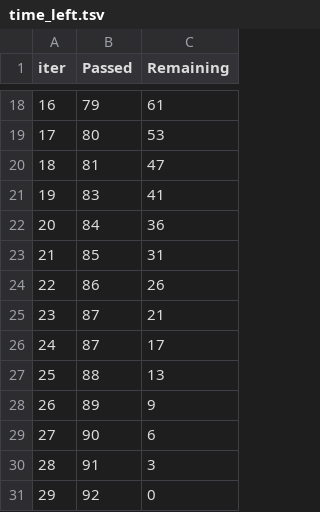
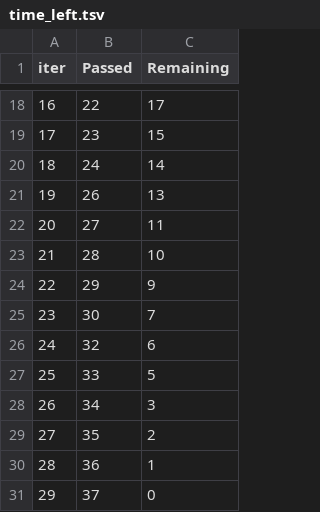
Before and after one commit to Shirvan1992/ARP_A_PROJECT, a TSV file: catboost_info/time_left.tsv, drawn as a sheet; only a part is shown, gaps mark what is left out; the diff covers the shown part only.

```diff
--- a/catboost_info/time_left.tsv
+++ b/catboost_info/time_left.tsv
@@ -18,14 +18,14 @@ iter	Passed	Remaining
-16	79	61
-17	80	53
-18	81	47
-19	83	41
-20	84	36
-21	85	31
-22	86	26
-23	87	21
-24	87	17
-25	88	13
-26	89	9
-27	90	6
-28	91	3
-29	92	0
+16	22	17
+17	23	15
+18	24	14
+19	26	13
+20	27	11
+21	28	10
+22	29	9
+23	30	7
+24	32	6
+25	33	5
+26	34	3
+27	35	2
+28	36	1
+29	37	0
```
Also changed, not shown: 32 edited cells elsewhere in this file, catboost_info/learn_error.tsv, 3 other files.
